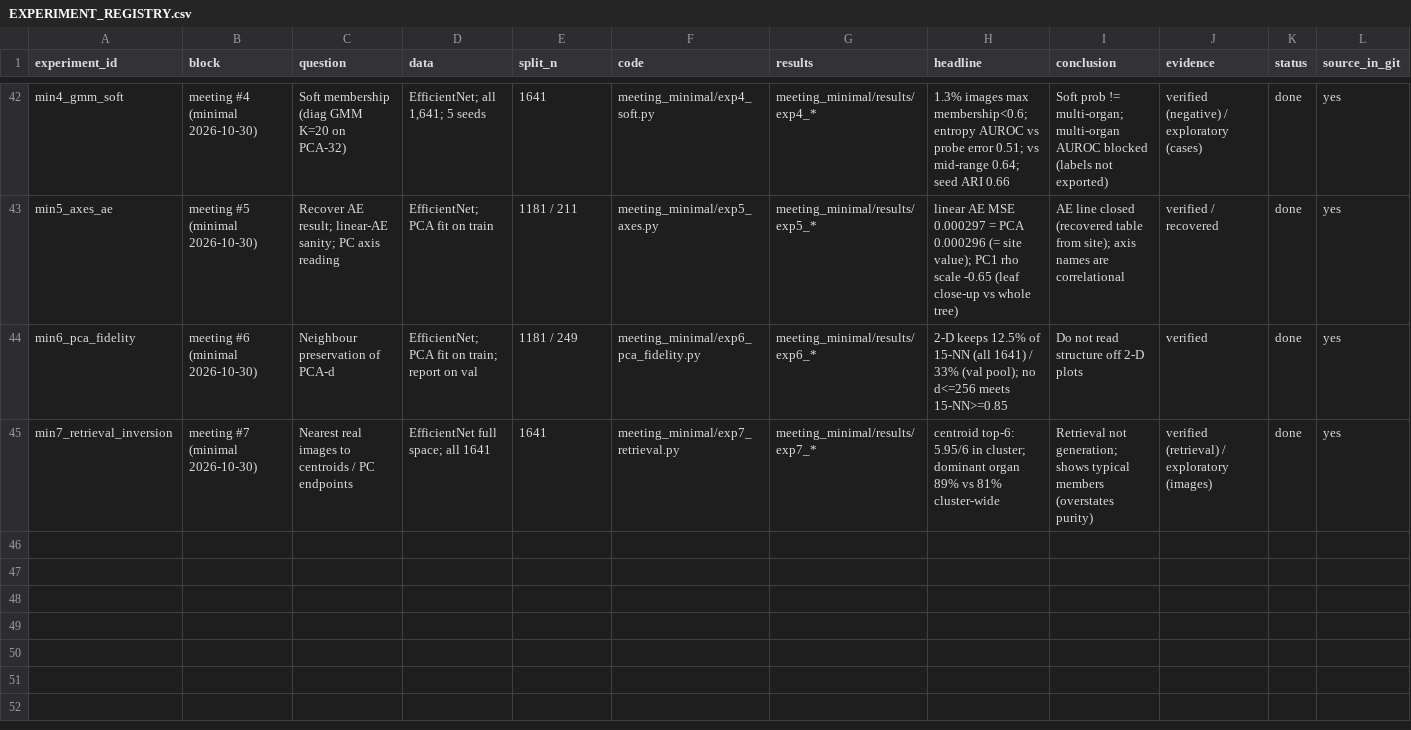
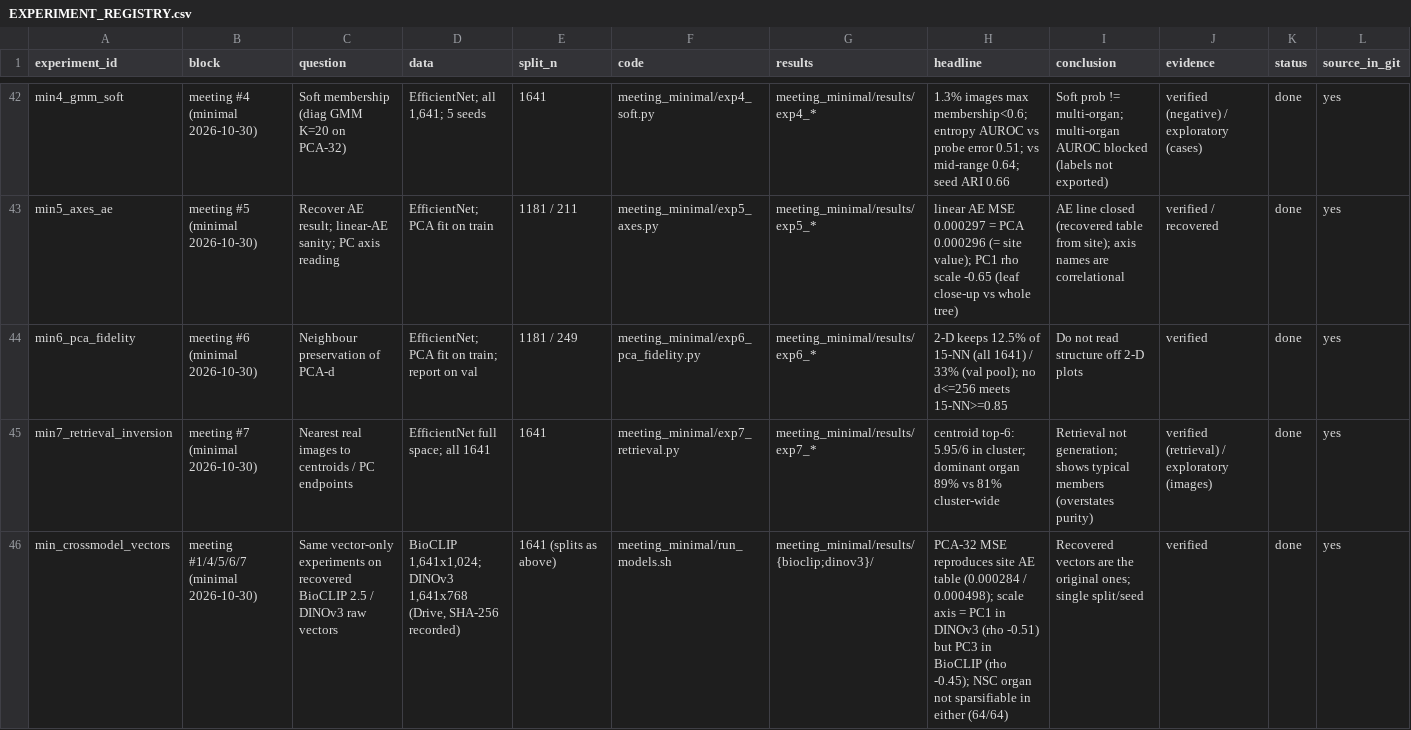
Before and after one commit to arborphy/fieldguidevision, a CSV file: botanical-computer-vision/docs/EXPERIMENT_REGISTRY.csv, drawn as a sheet; only a part is shown, gaps mark what is left out; the diff names each change by its address in the sheet, - before the commit and + after, or states it on an @@ line.

```diff
--- a/botanical-computer-vision/docs/EXPERIMENT_REGISTRY.csv
+++ b/botanical-computer-vision/docs/EXPERIMENT_REGISTRY.csv
+row 46: min_crossmodel_vectors | meeting #1/4/5/6/7 (minimal 2026-10-30) | Same vector-only experiments on recovered BioCLIP 2.5 / DINOv3 raw vectors | BioCLIP 1,641x1,024; DINOv3 1,641x768 (Drive, SHA-256 recorded) | 1641 (splits as above) | meeting_minimal/run_models.sh | meeting_minimal/results/{bioclip;dinov3}/ | PCA-32 MSE reproduces site AE table (0.000284 / 0.000498); scale axis = PC1 in DINOv3 (rho -0.51) but PC3 in BioCLIP (rho -0.45); NSC organ not sparsifiable in either (64/64) | Recovered vectors are the original ones; single split/seed | verified | done | yes
```
Also changed, not shown: botanical-computer-vision/meeting_minimal/results/exp1_nsc_curves.csv, botanical-computer-vision/meeting_minimal/results/exp5_axis_table.csv, 50 other files.
